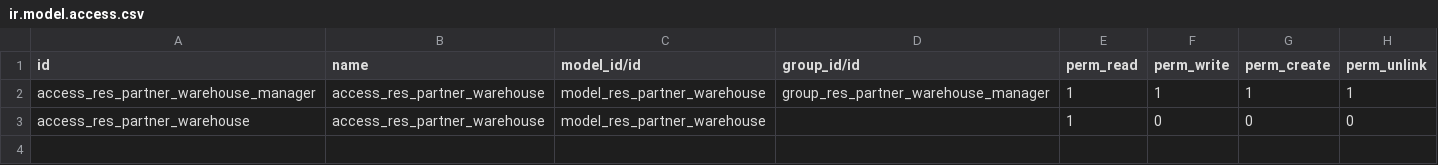
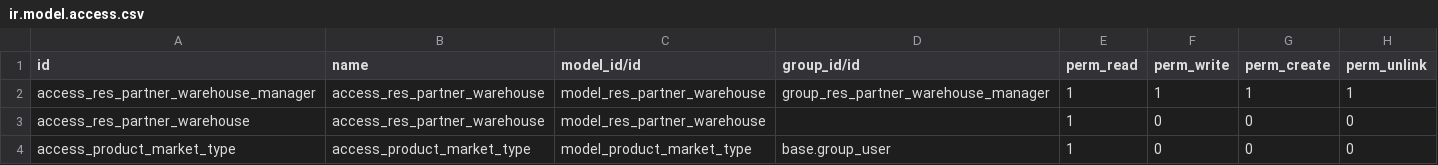
Before and after one commit to evigra/typ, a CSV file: typ_sale/security/ir.model.access.csv, drawn as a sheet.

```diff
--- a/typ_sale/security/ir.model.access.csv
+++ b/typ_sale/security/ir.model.access.csv
@@ -3 +3,2 @@ access_res_partner_warehouse_manager,access_res_partner_warehouse,model_res_part
 access_res_partner_warehouse,access_res_partner_warehouse,model_res_partner_warehouse,,1,0,0,0
+access_product_market_type,access_product_market_type,model_product_market_type,base.group_user,1,0,0,0
```
Also changed, not shown: typ_hr/security/ir.model.access.csv, typ_stock/security/ir.model.access.csv.
